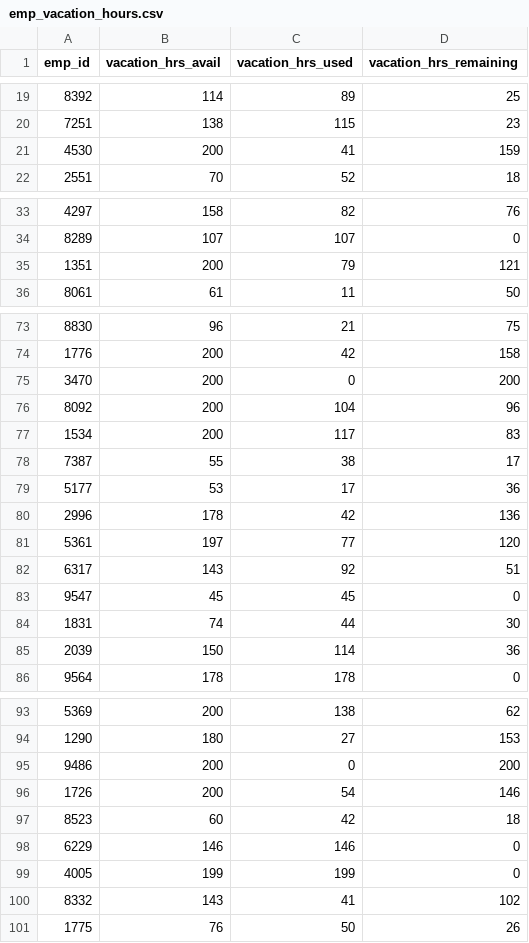
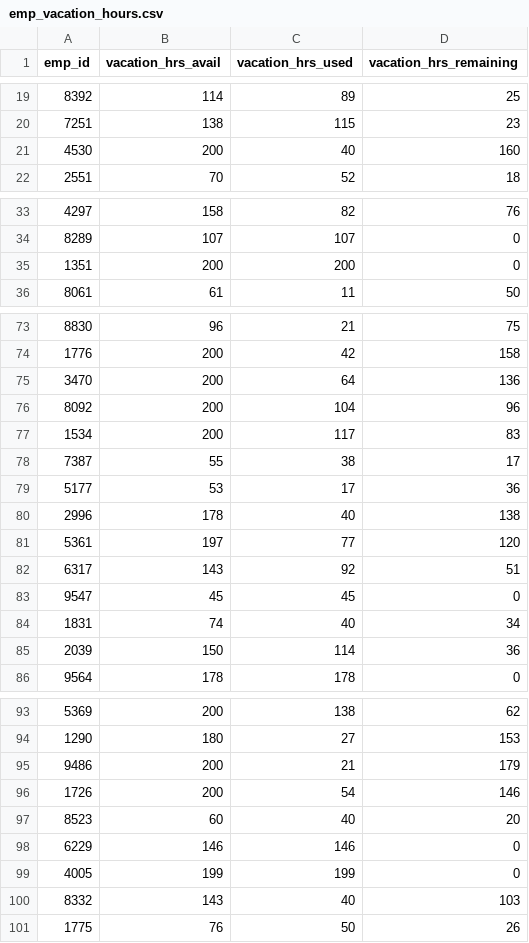
Before and after one commit to Thinkful-Ed/data-science-lectures, a CSV file: emp_vacation_hours.csv, drawn as a sheet; only a part is shown, gaps mark what is left out; the diff covers the shown part only.

Commit message:
Update data

```diff
--- a/emp_vacation_hours.csv
+++ b/emp_vacation_hours.csv
@@ -20,3 +20,3 @@
 7251,138,115,23
-4530,200,41,159
+4530,200,40,160
 2551,70,52,18
@@ -34,3 +34,3 @@
 8289,107,107,0
-1351,200,79,121
+1351,200,200,0
 8061,61,11,50
@@ -74,3 +74,3 @@
 1776,200,42,158
-3470,200,0,200
+3470,200,64,136
 8092,200,104,96
@@ -79,3 +79,3 @@
 5177,53,17,36
-2996,178,42,136
+2996,178,40,138
 5361,197,77,120
@@ -83,3 +83,3 @@
 9547,45,45,0
-1831,74,44,30
+1831,74,40,34
 2039,150,114,36
@@ -94,8 +94,8 @@
 1290,180,27,153
-9486,200,0,200
+9486,200,21,179
 1726,200,54,146
-8523,60,42,18
+8523,60,40,20
 6229,146,146,0
 4005,199,199,0
-8332,143,41,102
+8332,143,40,103
 1775,76,50,26
```
Also changed, not shown: 2 edited cells elsewhere in this file.
